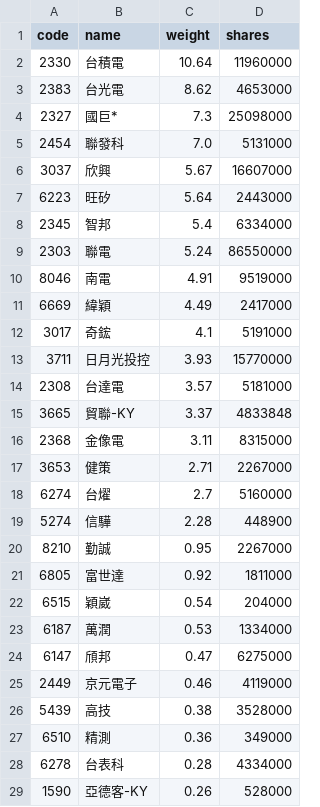
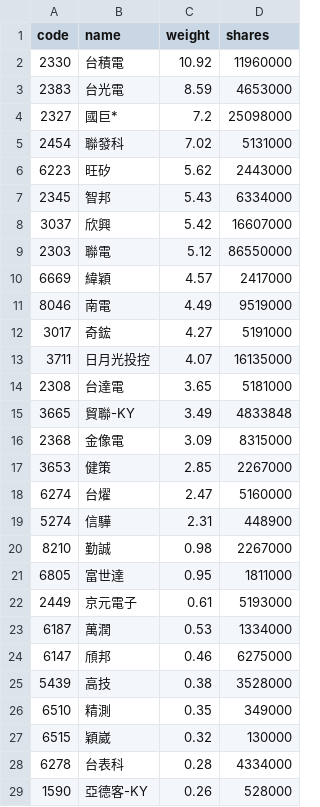
Before and after one commit to eceeff/etf_bot_for00981a, a CSV file: 00981a_holdings.csv, drawn as a sheet; only a part is shown; the diff covers the shown part only.

```diff
--- a/00981a_holdings.csv
+++ b/00981a_holdings.csv
@@ -1,28 +1,28 @@
 code,name,weight,shares
-2330,台積電,10.64,11960000
-2383,台光電,8.62,4653000
-2327,國巨*,7.3,25098000
-2454,聯發科,7.0,5131000
-3037,欣興,5.67,16607000
-6223,旺矽,5.64,2443000
-2345,智邦,5.4,6334000
-2303,聯電,5.24,86550000
-8046,南電,4.91,9519000
-6669,緯穎,4.49,2417000
-3017,奇鋐,4.1,5191000
-3711,日月光投控,3.93,15770000
-2308,台達電,3.57,5181000
-3665,貿聯-KY,3.37,4833848
-2368,金像電,3.11,8315000
-3653,健策,2.71,2267000
-6274,台燿,2.7,5160000
-5274,信驊,2.28,448900
-8210,勤誠,0.95,2267000
-6805,富世達,0.92,1811000
-6515,穎崴,0.54,204000
+2330,台積電,10.92,11960000
+2383,台光電,8.59,4653000
+2327,國巨*,7.2,25098000
+2454,聯發科,7.02,5131000
+6223,旺矽,5.62,2443000
+2345,智邦,5.43,6334000
+3037,欣興,5.42,16607000
+2303,聯電,5.12,86550000
+6669,緯穎,4.57,2417000
+8046,南電,4.49,9519000
+3017,奇鋐,4.27,5191000
+3711,日月光投控,4.07,16135000
+2308,台達電,3.65,5181000
+3665,貿聯-KY,3.49,4833848
+2368,金像電,3.09,8315000
+3653,健策,2.85,2267000
+6274,台燿,2.47,5160000
+5274,信驊,2.31,448900
+8210,勤誠,0.98,2267000
+6805,富世達,0.95,1811000
+2449,京元電子,0.61,5193000
 6187,萬潤,0.53,1334000
-6147,頎邦,0.47,6275000
-2449,京元電子,0.46,4119000
+6147,頎邦,0.46,6275000
 5439,高技,0.38,3528000
-6510,精測,0.36,349000
+6510,精測,0.35,349000
+6515,穎崴,0.32,130000
 6278,台表科,0.28,4334000
```
Also changed, not shown: 2 added rows, 2 removed rows and 1 edited cell elsewhere in this file.
